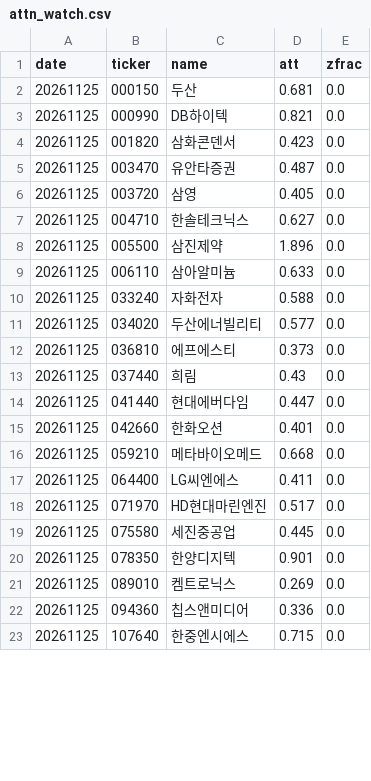
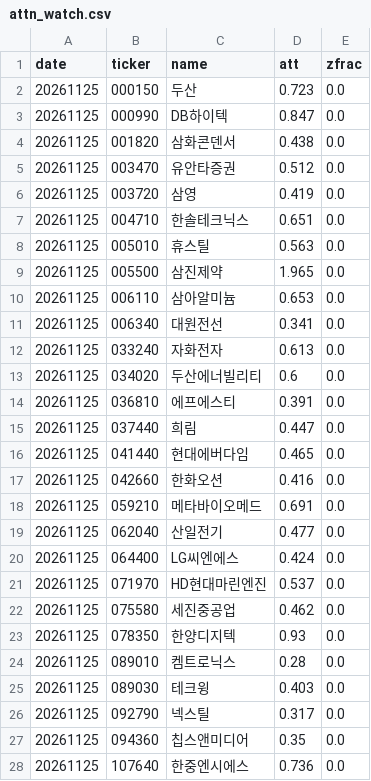
Before and after one commit to bamhobak/kospi-volume, a CSV file: data/attn_watch.csv, drawn as a sheet; only a part is shown; the diff covers the shown part only.

```diff
--- a/data/attn_watch.csv
+++ b/data/attn_watch.csv
@@ -1,23 +1,28 @@
 date,ticker,name,att,zfrac
-20261125,000150,두산,0.681,0.0
-20261125,000990,DB하이텍,0.821,0.0
-20261125,001820,삼화콘덴서,0.423,0.0
-20261125,003470,유안타증권,0.487,0.0
-20261125,003720,삼영,0.405,0.0
-20261125,004710,한솔테크닉스,0.627,0.0
-20261125,005500,삼진제약,1.896,0.0
-20261125,006110,삼아알미늄,0.633,0.0
-20261125,033240,자화전자,0.588,0.0
-20261125,034020,두산에너빌리티,0.577,0.0
-20261125,036810,에프에스티,0.373,0.0
-20261125,037440,희림,0.43,0.0
-20261125,041440,현대에버다임,0.447,0.0
-20261125,042660,한화오션,0.401,0.0
-20261125,059210,메타바이오메드,0.668,0.0
-20261125,064400,LG씨엔에스,0.411,0.0
-20261125,071970,HD현대마린엔진,0.517,0.0
-20261125,075580,세진중공업,0.445,0.0
-20261125,078350,한양디지텍,0.901,0.0
-20261125,089010,켐트로닉스,0.269,0.0
-20261125,094360,칩스앤미디어,0.336,0.0
-20261125,107640,한중엔시에스,0.715,0.0
+20261125,000150,두산,0.723,0.0
+20261125,000990,DB하이텍,0.847,0.0
+20261125,001820,삼화콘덴서,0.438,0.0
+20261125,003470,유안타증권,0.512,0.0
+20261125,003720,삼영,0.419,0.0
+20261125,004710,한솔테크닉스,0.651,0.0
+20261125,005010,휴스틸,0.563,0.0
+20261125,005500,삼진제약,1.965,0.0
+20261125,006110,삼아알미늄,0.653,0.0
+20261125,006340,대원전선,0.341,0.0
+20261125,033240,자화전자,0.613,0.0
+20261125,034020,두산에너빌리티,0.6,0.0
+20261125,036810,에프에스티,0.391,0.0
+20261125,037440,희림,0.447,0.0
+20261125,041440,현대에버다임,0.465,0.0
+20261125,042660,한화오션,0.416,0.0
+20261125,059210,메타바이오메드,0.691,0.0
+20261125,062040,산일전기,0.477,0.0
+20261125,064400,LG씨엔에스,0.424,0.0
+20261125,071970,HD현대마린엔진,0.537,0.0
+20261125,075580,세진중공업,0.462,0.0
+20261125,078350,한양디지텍,0.93,0.0
+20261125,089010,켐트로닉스,0.28,0.0
+20261125,089030,테크윙,0.403,0.0
+20261125,092790,넥스틸,0.317,0.0
+20261125,094360,칩스앤미디어,0.35,0.0
+20261125,107640,한중엔시에스,0.736,0.0
```
Also changed, not shown: 11 edited cells elsewhere in this file, data/disc_watch.csv, 1 other file.
